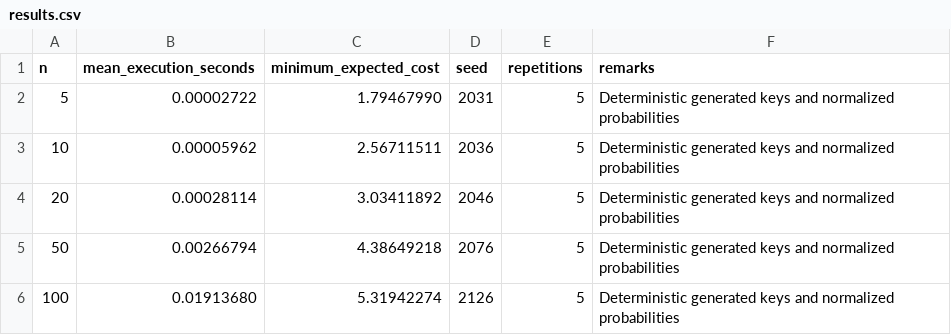
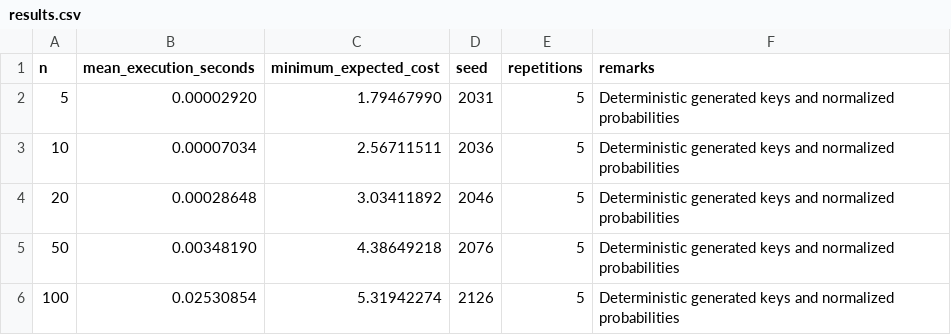
Before and after one commit to egeakici/AlgorithmAnalysis_OBST, a CSV file: experiments/results.csv, drawn as a sheet.

```diff
--- a/experiments/results.csv
+++ b/experiments/results.csv
@@ -1,6 +1,6 @@
 n,mean_execution_seconds,minimum_expected_cost,seed,repetitions,remarks
-5,0.00002722,1.79467990,2031,5,Deterministic generated keys and normalized probabilities
-10,0.00005962,2.56711511,2036,5,Deterministic generated keys and normalized probabilities
-20,0.00028114,3.03411892,2046,5,Deterministic generated keys and normalized probabilities
-50,0.00266794,4.38649218,2076,5,Deterministic generated keys and normalized probabilities
-100,0.01913680,5.31942274,2126,5,Deterministic generated keys and normalized probabilities
+5,0.00002920,1.79467990,2031,5,Deterministic generated keys and normalized probabilities
+10,0.00007034,2.56711511,2036,5,Deterministic generated keys and normalized probabilities
+20,0.00028648,3.03411892,2046,5,Deterministic generated keys and normalized probabilities
+50,0.00348190,4.38649218,2076,5,Deterministic generated keys and normalized probabilities
+100,0.02530854,5.31942274,2126,5,Deterministic generated keys and normalized probabilities
```
Also changed, not shown: 2 other files.
